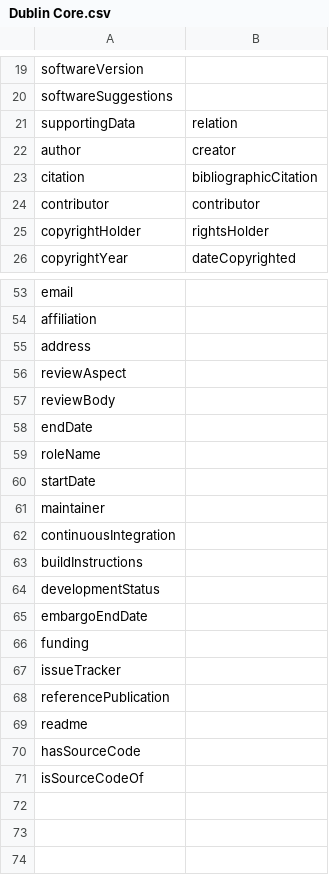
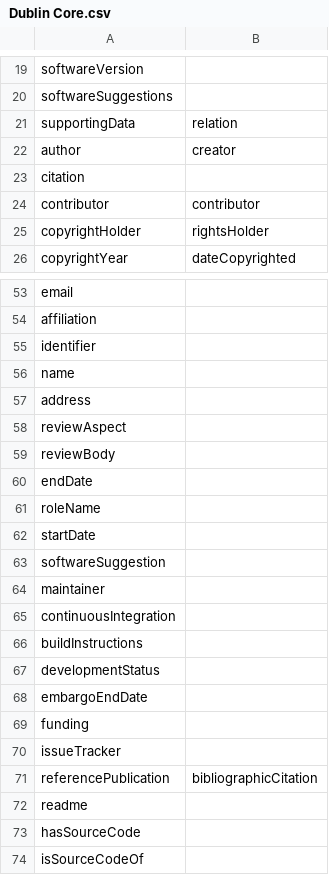
Before and after one commit to codemeta/codemeta, a CSV file: crosswalks/Dublin Core.csv, drawn as a sheet; only a part is shown, gaps mark what is left out.

Commit message:
response to progval review

```diff
--- a/crosswalks/Dublin Core.csv
+++ b/crosswalks/Dublin Core.csv
@@ -22,3 +22,3 @@ supportingData,relation
 author,creator
-citation,bibliographicCitation
+citation,
 contributor,contributor
@@ -54,2 +54,4 @@ email,
 affiliation,
+identifier,
+name,
 address,
@@ -60,2 +62,3 @@ roleName,
 startDate,
+softwareSuggestion,
 maintainer,
@@ -67,3 +70,3 @@ funding,
 issueTracker,
-referencePublication,
+referencePublication,bibliographicCitation
 readme,
```
